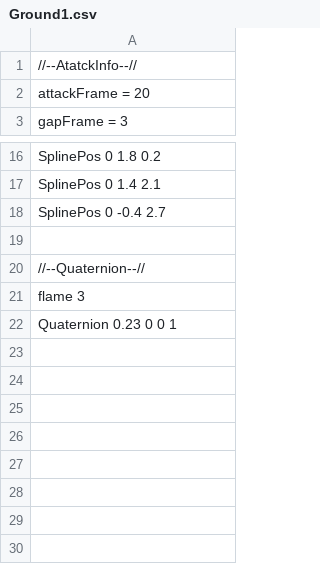
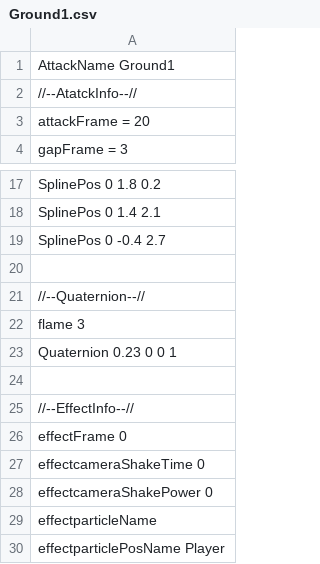
Before and after one commit to Rion1127/63GameProject, a CSV file: application/Resources/Attack/AttackInfo/Ground1.csv, drawn as a sheet; only a part is shown, gaps mark what is left out.

```diff
--- a/application/Resources/Attack/AttackInfo/Ground1.csv
+++ b/application/Resources/Attack/AttackInfo/Ground1.csv
@@ -1 +1,2 @@
+AttackName Ground1
 //--AtatckInfo--//
@@ -22 +23,8 @@ flame 3
 Quaternion 0.23 0 0 1
+
+//--EffectInfo--//
+effectFrame 0
+effectcameraShakeTime 0
+effectcameraShakePower 0
+effectparticleName
+effectparticlePosName Player
```
Also changed, not shown: application/Resources/Attack/AttackInfo/Air3.csv, application/Resources/Attack/AttackInfo/AirSweep.csv, 14 other files.
